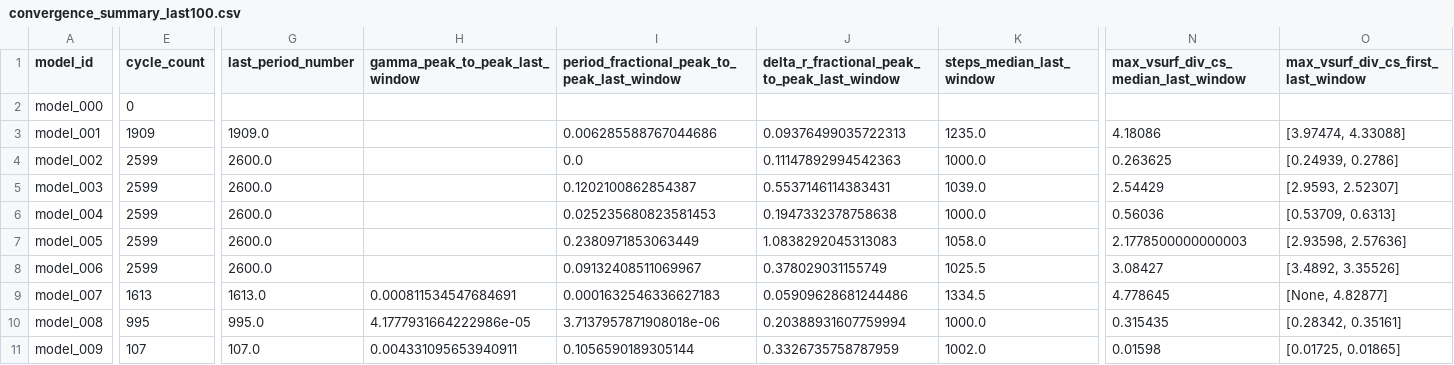
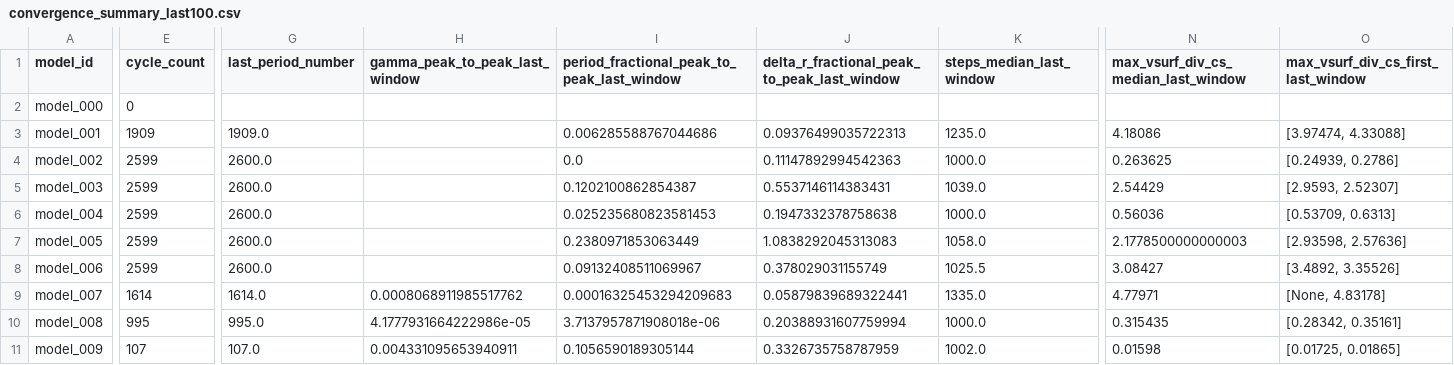
Before and after one commit to earlbellinger/kappa, a CSV file: site/metadata/convergence_summary_last100.csv, drawn as a sheet; only a part is shown, gaps mark what is left out; the diff covers the shown part only; the diff names each change by its address in the sheet, - before the commit and + after, or states it on an @@ line.

```diff
--- a/site/metadata/convergence_summary_last100.csv
+++ b/site/metadata/convergence_summary_last100.csv
-E9 (cycle_count): 1613
+E9 (cycle_count): 1614
-G9 (last_period_number): 1613.0
+G9 (last_period_number): 1614.0
-H9 (gamma_peak_to_peak_last_window): 0.000811534547684691
+H9 (gamma_peak_to_peak_last_window): 0.0008068911985517762
-I9: 0.0001632546336627183
+I9: 0.00016325453294209683
-J9: 0.05909628681244486
+J9: 0.05879839689322441
-K9 (steps_median_last_window): 1334.5
+K9 (steps_median_last_window): 1335.0
-N9: 4.778645
+N9: 4.77971
-O9: [None, 4.82877]
+O9: [None, 4.83178]
```
Also changed, not shown: 2 edited cells elsewhere in this file, site/metadata/cycle_modulation_summary.csv, 14 other files.
